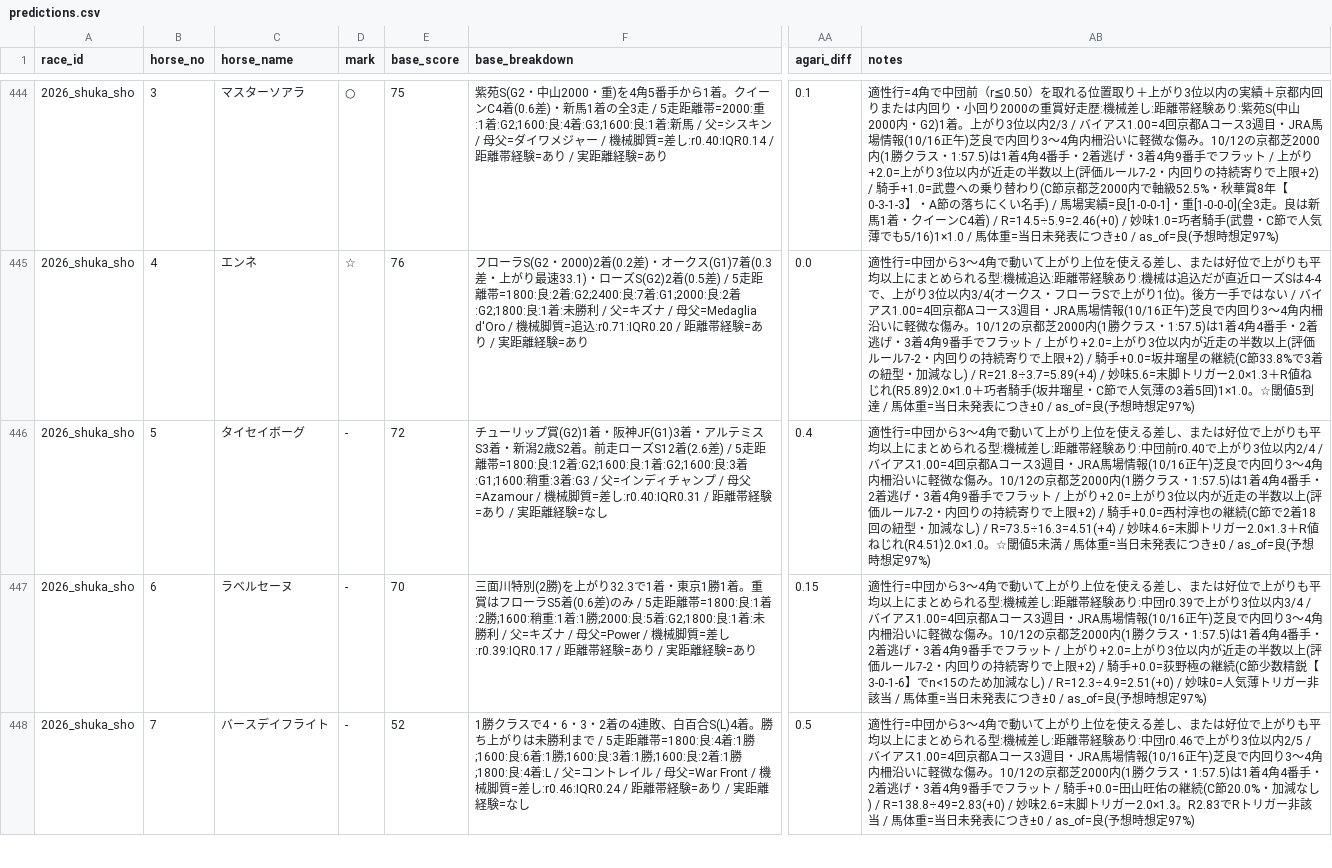
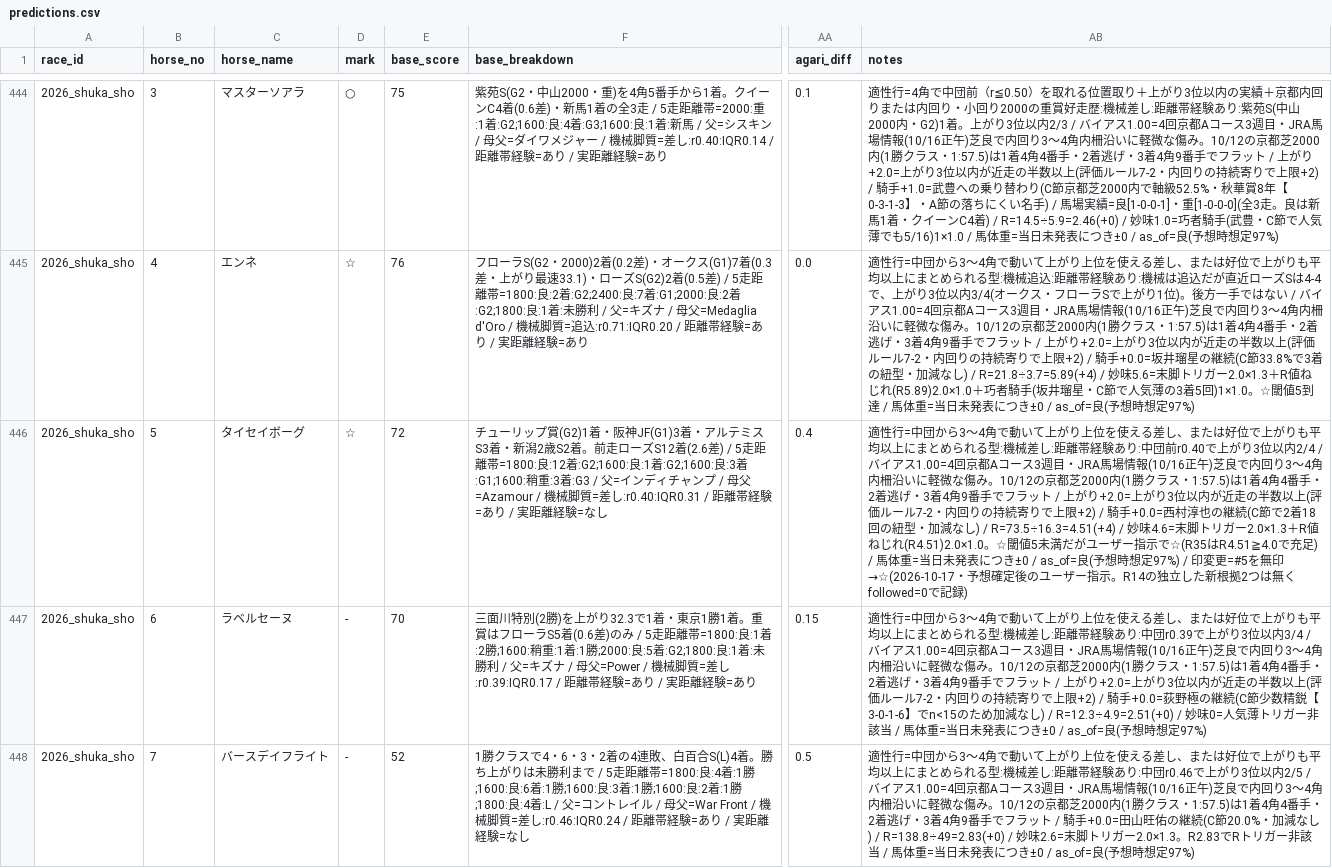
Before and after one commit to Atoyr/keiba, a CSV file: log/predictions.csv, drawn as a sheet; only a part is shown, gaps mark what is left out; the diff names each change by its address in the sheet, - before the commit and + after, or states it on an @@ line.

```diff
--- a/log/predictions.csv
+++ b/log/predictions.csv
-D446 (mark): -
+D446 (mark): ☆
-AB446 (notes): …値5未満 / 馬体重=当日未発表につき±0 / as_of=良(予想時想定97%)
+AB446 (notes): …値5未満だがユーザー指示で☆(R35はR4.51≧4.0で充足) / 馬体重=当日未発表につき±0 / as_of=良(予想時想定97%) / 印変更=#5を無印→☆(2026-10-17・予想確定後のユーザー指示。R14の独立した新根拠2つは無くfollowed=0で記録)
```
Also changed, not shown: log/bets.csv, log/races.csv, 1 other file.
